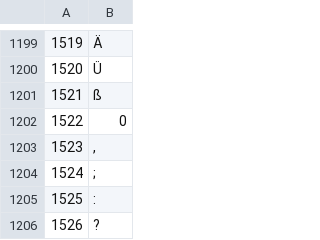
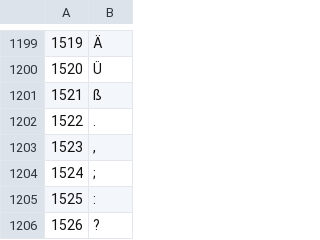
Before and after one commit to MartinThoma/hwrt, a CSV file: hwrt/misc/latex2writemathindex.csv, drawn as a sheet; only a part is shown, gaps mark what is left out.

Commit message:
Fix dot (.) in latex2writemathindex.csv

```diff
--- a/hwrt/misc/latex2writemathindex.csv
+++ b/hwrt/misc/latex2writemathindex.csv
@@ -1201,3 +1201,3 @@
 1521,ß
-1522,0
+1522,.
 1523,","
```
